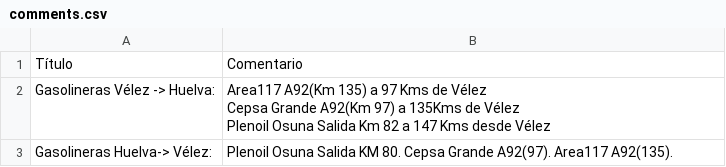
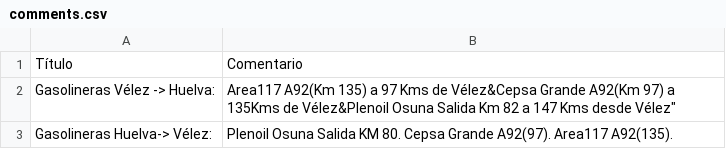
Before and after one commit to andalusianroads/javascript, a CSV file: learning/comments.csv, drawn as a sheet.

Commit message:
Update comments.csv

```diff
--- a/learning/comments.csv
+++ b/learning/comments.csv
@@ -1,5 +1,3 @@
 Título,Comentario
-Gasolineras Vélez -> Huelva:, "Area117 A92(Km 135) a 97 Kms de Vélez
-Cepsa Grande A92(Km 97) a 135Kms de Vélez
-Plenoil Osuna Salida Km 82 a 147 Kms desde Vélez"
+Gasolineras Vélez -> Huelva:, Area117 A92(Km 135) a 97 Kms de Vélez&Cepsa Grande A92(Km 97) a 135Kms de Vélez&Plenoil Osuna Salida Km 82 a 147 Kms desde Vélez"
 Gasolineras Huelva-> Vélez:, Plenoil Osuna Salida KM 80. Cepsa Grande A92(97). Area117 A92(135).
```
